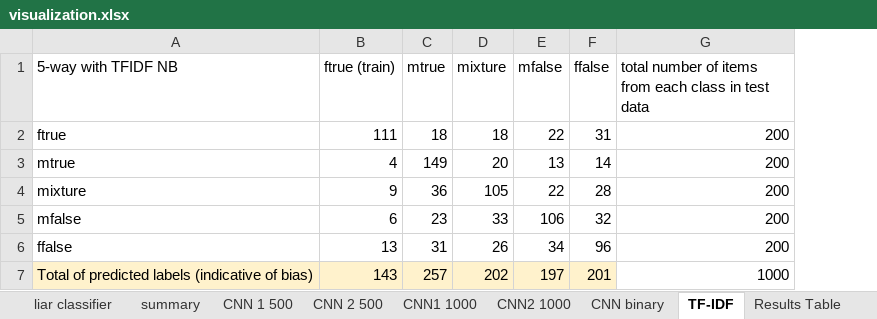
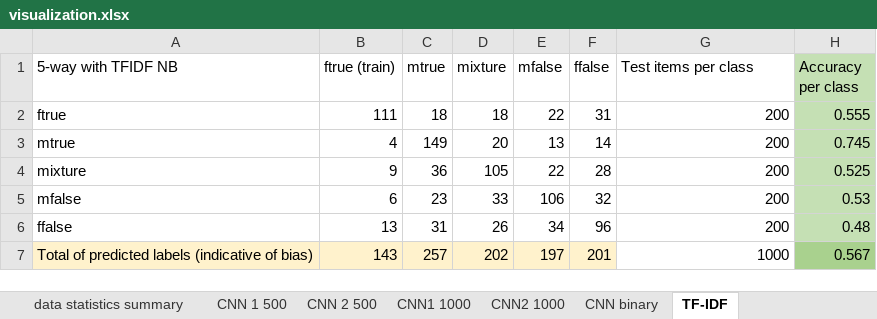
Before and after one commit to maitetaboada/fake_news, an Excel workbook: data/buzzfeed-debunk-combined/visualization.xlsx, sheet TF-IDF, drawn as a sheet; values as stored, in another font and other column widths than the file's, no borders; charts and pictures not drawn; the diff names each change by its address in the sheet, - before the commit and + after, or states it on an @@ line.

```diff
--- a/data/buzzfeed-debunk-combined/visualization.xlsx (sheet TF-IDF)
+++ b/data/buzzfeed-debunk-combined/visualization.xlsx (sheet TF-IDF)
-sheet tab: summary
+sheet tab: data statistics summary
+column H (Accuracy per class), rows 2-7: 0.555 | 0.745 | 0.525 | 0.53 | 0.48 | 0.567
-G1: total number of items from each class in test data
+G1: Test items per class
```
Also changed, not shown: other sheet tabs, charts or pictures, 1 other file.
